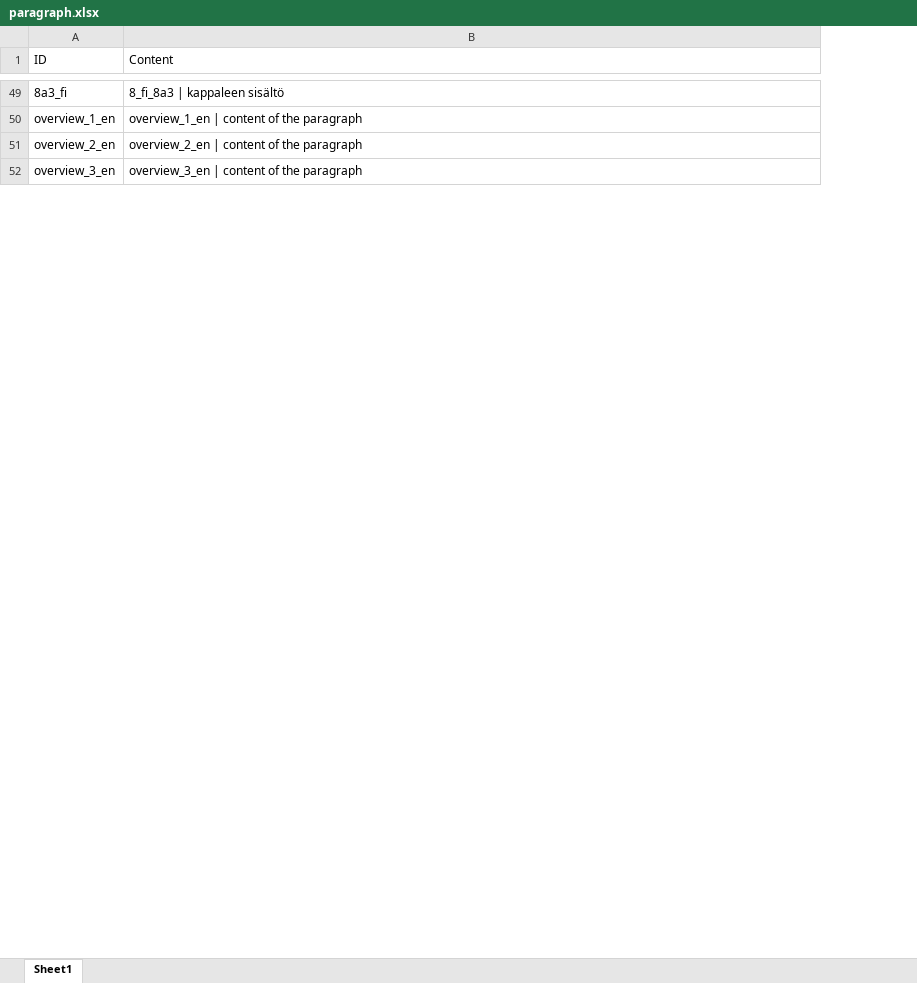
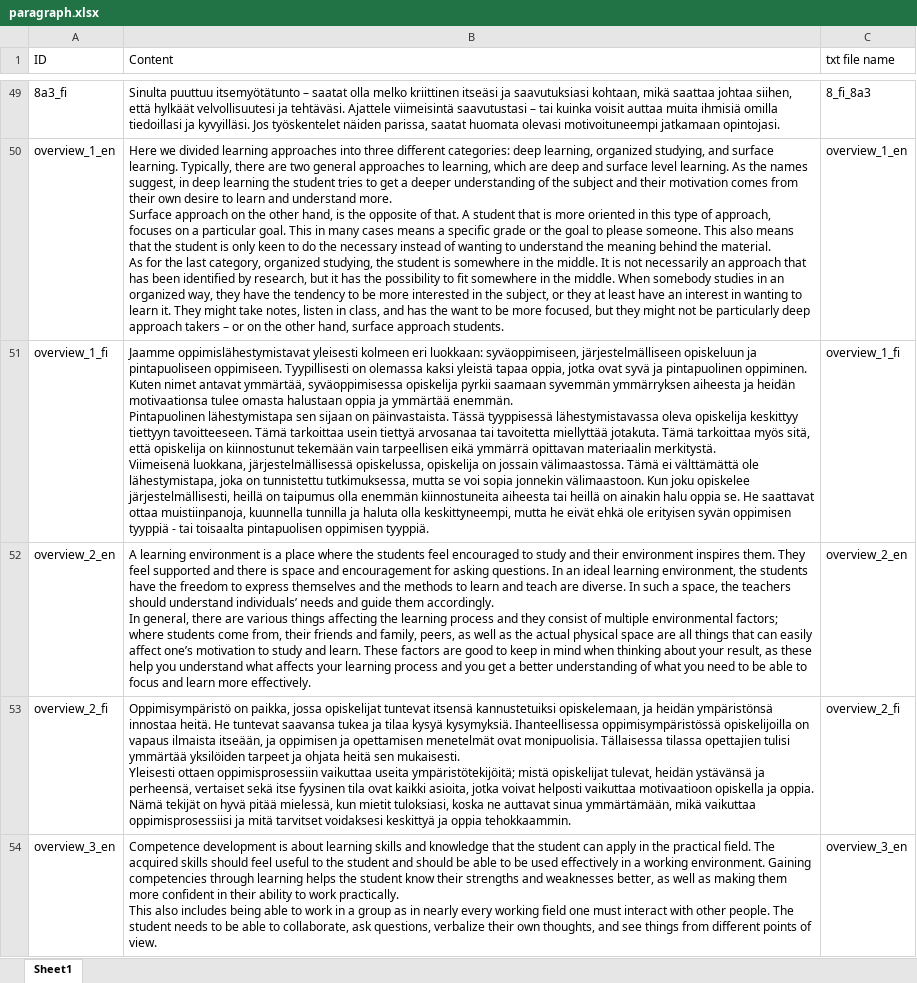
Before and after one commit to viktoriaszabo-sz/Group-4-customer-project-, an Excel workbook: project/paragraph.xlsx, sheet Sheet1, drawn as a sheet; only a part is shown, gaps mark what is left out; values as stored, in another font and other column widths than the file's, no borders; addresses are those after the commit; ↵ is a line break in a cell; the diff covers the shown part only; the diff names each change by its address in the sheet, - before the commit and + after, or states it on an @@ line.

Commit message:
Update paragraph.xlsx

```diff
--- a/project/paragraph.xlsx (sheet Sheet1)
+++ b/project/paragraph.xlsx (sheet Sheet1)
+column C (txt file name), rows 49-50: 8_fi_8a3 | overview_1_en; row 52: overview_2_en; row 54: overview_3_en
-B49 (Content): 8_fi_8a3 | kappaleen sisältö
+B49 (Content): Sinulta puuttuu itsemyötätunto – saatat olla melko kriittinen itseäsi ja saavutuksiasi kohtaan, mikä saattaa johtaa siihen, että hylkäät velvollisuutesi ja tehtäväsi. Ajattele viimeisintä saavutustasi – tai kuinka voisit auttaa muita ihmisiä omilla tiedoillasi ja kyvyilläsi. Jos työskentelet näiden parissa, saatat huomata olevasi motivoituneempi jatkamaan opintojasi.
-B50 (Content): overview_1_en | content of the paragraph
+B50 (Content): Here we divided learning approaches into three different categories: deep learning, organized studying, and surface learning. Typically, there are two general approaches to learning, which are deep and surface level learning. As the names suggest, in deep learning the student tries to get a deeper understanding of the subject and their motivation comes from their own desire to learn and understand more. ↵ Surface approach on the other hand, is the opposite of that. A student that is more oriented in this type of approach, focuses on a particular goal. This in many cases means a specific grade or the goal to please someone. This also means that the student is only keen to do the necessary instead of wanting to understand the meaning behind the material. ↵ As for the last category, organized studying, the student is somewhere in the middle. It is not necessarily an approach that has been identified by research, but it has the possibility to fit somewhere in the middle. When somebody studies in an organized way, they have the tendency to be more interested in the subject, or they at least have an interest in wanting to learn it. They might take notes, listen in class, and has the want to be more focused, but they might not be particularly deep approach takers – or on the other hand, surface approach students.
+row 51: overview_1_fi | Jaamme oppimislähestymistavat yleisesti kolmeen eri luokkaan: syväoppimiseen, järjestelmälliseen opiskeluun ja pintapuoliseen oppimiseen. Tyypillisesti on olemassa kaksi yleistä tapaa oppia, jotka ovat syvä ja pintapuolinen oppiminen. Kuten nimet antavat ymmärtää, syväoppimisessa opiskelija pyrkii saamaan syvemmän ymmärryksen aiheesta ja heidän motivaationsa tulee omasta halustaan oppia ja ymmärtää enemmän. ↵ Pintapuolinen lähestymistapa sen sijaan on päinvastaista. Tässä tyyppisessä lähestymistavassa oleva opiskelija keskittyy tiettyyn tavoitteeseen. Tämä tarkoittaa usein tiettyä arvosanaa tai tavoitetta miellyttää jotakuta. Tämä tarkoittaa myös sitä, että opiskelija on kiinnostunut tekemään vain tarpeellisen eikä ymmärrä opittavan materiaalin merkitystä. ↵ Viimeisenä luokkana, järjestelmällisessä opiskelussa, opiskelija on jossain välimaastossa. Tämä ei välttämättä ole lähestymistapa, joka on tunnistettu tutkimuksessa, mutta se voi sopia jonnekin välimaastoon. Kun joku opiskelee järjestelmällisesti, heillä on taipumus olla enemmän kiinnostuneita aiheesta tai heillä on ainakin halu oppia se. He saattavat ottaa muistiinpanoja, kuunnella tunnilla ja haluta olla keskittyneempi, mutta he eivät ehkä ole erityisen syvän oppimisen tyyppiä - tai toisaalta pintapuolisen oppimisen tyyppiä. | overview_1_fi
-B52 (Content): overview_2_en | content of the paragraph
+B52 (Content): A learning environment is a place where the students feel encouraged to study and their environment inspires them. They feel supported and there is space and encouragement for asking questions. In an ideal learning environment, the students have the freedom to express themselves and the methods to learn and teach are diverse. In such a space, the teachers should understand individuals’ needs and guide them accordingly. ↵ In general, there are various things affecting the learning process and they consist of multiple environmental factors; where students come from, their friends and family, peers, as well as the actual physical space are all things that can easily affect one’s motivation to study and learn. These factors are good to keep in mind when thinking about your result, as these help you understand what affects your learning process and you get a better understanding of what you need to be able to focus and learn more effectively.
+row 53: overview_2_fi | Oppimisympäristö on paikka, jossa opiskelijat tuntevat itsensä kannustetuiksi opiskelemaan, ja heidän ympäristönsä innostaa heitä. He tuntevat saavansa tukea ja tilaa kysyä kysymyksiä. Ihanteellisessa oppimisympäristössä opiskelijoilla on vapaus ilmaista itseään, ja oppimisen ja opettamisen menetelmät ovat monipuolisia. Tällaisessa tilassa opettajien tulisi ymmärtää yksilöiden tarpeet ja ohjata heitä sen mukaisesti. ↵ Yleisesti ottaen oppimisprosessiin vaikuttaa useita ympäristötekijöitä; mistä opiskelijat tulevat, heidän ystävänsä ja perheensä, vertaiset sekä itse fyysinen tila ovat kaikki asioita, jotka voivat helposti vaikuttaa motivaatioon opiskella ja oppia. Nämä tekijät on hyvä pitää mielessä, kun mietit tuloksiasi, koska ne auttavat sinua ymmärtämään, mikä vaikuttaa oppimisprosessiisi ja mitä tarvitset voidaksesi keskittyä ja oppia tehokkaammin. | overview_2_fi
-B54 (Content): overview_3_en | content of the paragraph
+B54 (Content): Competence development is about learning skills and knowledge that the student can apply in the practical field. The acquired skills should feel useful to the student and should be able to be used effectively in a working environment. Gaining competencies through learning helps the student know their strengths and weaknesses better, as well as making them more confident in their ability to work practically. ↵ This also includes being able to work in a group as in nearly every working field one must interact with other people. The student needs to be able to collaborate, ask questions, verbalize their own thoughts, and see things from different points of view.
```
Also changed, not shown: 28 added rows, 30 removed rows and 30 edited cells elsewhere in this sheet.
